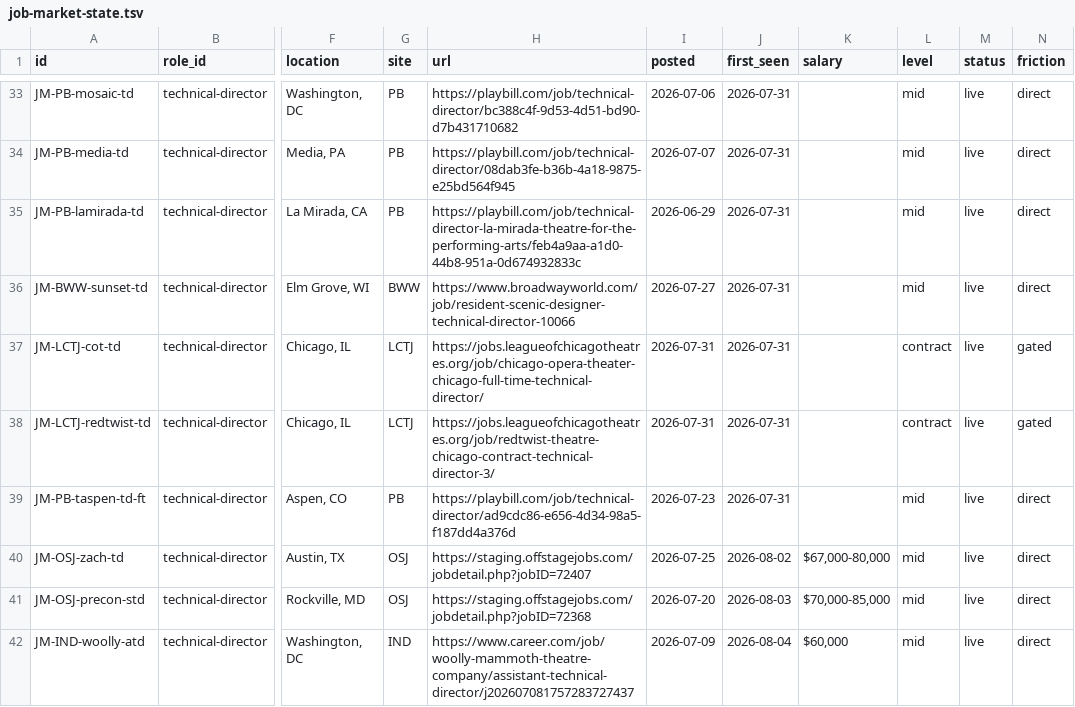
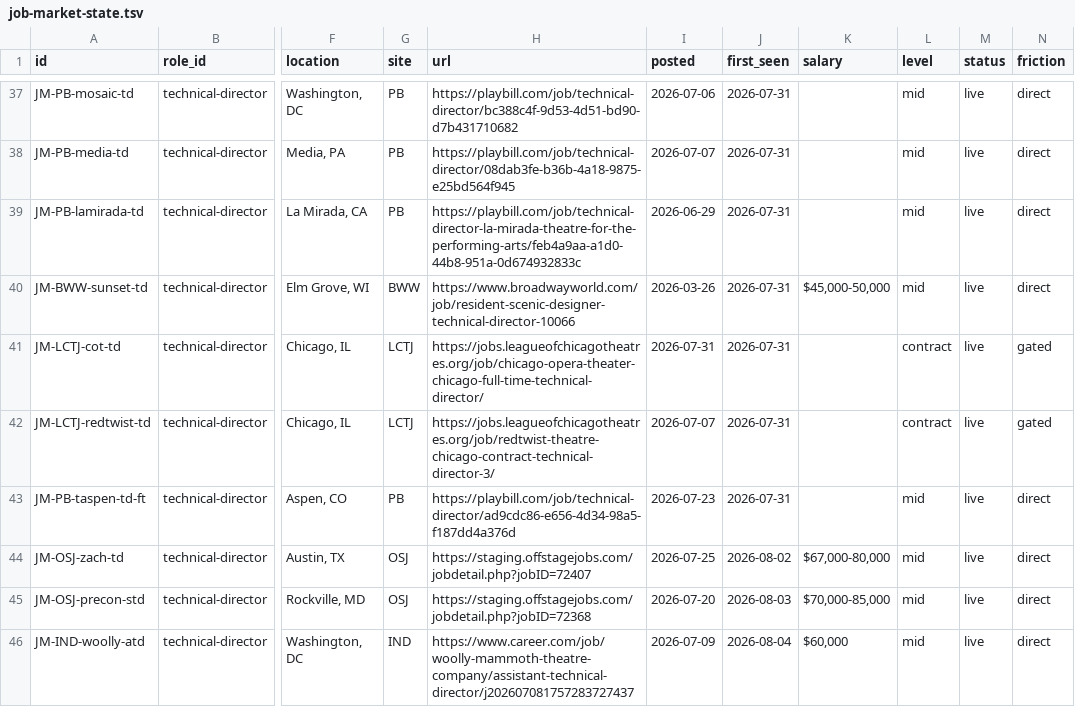
Before and after one commit to mawizorek/ClickUp_apps, a TSV file: routines/job-market-state.tsv, drawn as a sheet; only a part is shown, gaps mark what is left out; addresses are those after the commit; the diff covers the shown part only; the diff names each change by its address in the sheet, - before the commit and + after, or states it on an @@ line.

Commit message:
data(job-market): 2026-08-04 13:20 ET — 84 live, +9 (checkpoint delta), 2 posted-date corrections

```diff
--- a/routines/job-market-state.tsv
+++ b/routines/job-market-state.tsv
-I40 (posted): 2026-07-27
+I40 (posted): 2026-03-26
-K40 (salary): (empty)
+K40 (salary): $45,000-50,000
-I42 (posted): 2026-07-31
+I42 (posted): 2026-07-07
```
Also changed, not shown: 9 added rows elsewhere in this file.
